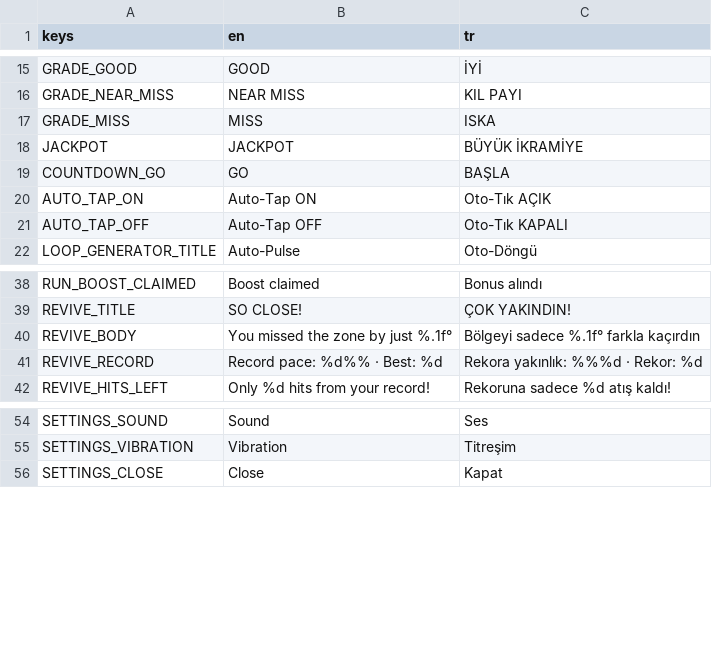
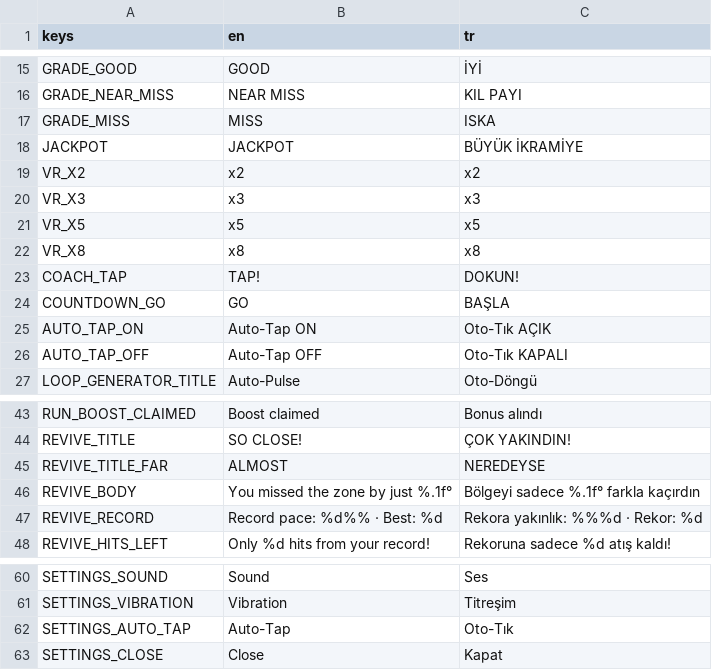
Before and after one commit to AvareGameStudio/loop-engine, a CSV file: translations/strings.csv, drawn as a sheet; only a part is shown, gaps mark what is left out.

```diff
--- a/translations/strings.csv
+++ b/translations/strings.csv
@@ -18,2 +18,7 @@ GRADE_MISS,MISS,ISKA
 JACKPOT,JACKPOT,BÜYÜK İKRAMİYE
+VR_X2,x2,x2
+VR_X3,x3,x3
+VR_X5,x5,x5
+VR_X8,x8,x8
+COACH_TAP,TAP!,DOKUN!
 COUNTDOWN_GO,GO,BAŞLA
@@ -39,2 +44,3 @@ RUN_BOOST_CLAIMED,Boost claimed,Bonus alındı
 REVIVE_TITLE,SO CLOSE!,ÇOK YAKINDIN!
+REVIVE_TITLE_FAR,ALMOST,NEREDEYSE
 REVIVE_BODY,You missed the zone by just %.1f°,Bölgeyi sadece %.1f° farkla kaçırdın
@@ -55,2 +61,3 @@ SETTINGS_SOUND,Sound,Ses
 SETTINGS_VIBRATION,Vibration,Titreşim
+SETTINGS_AUTO_TAP,Auto-Tap,Oto-Tık
 SETTINGS_CLOSE,Close,Kapat
```
Also changed, not shown: 25 other files.
